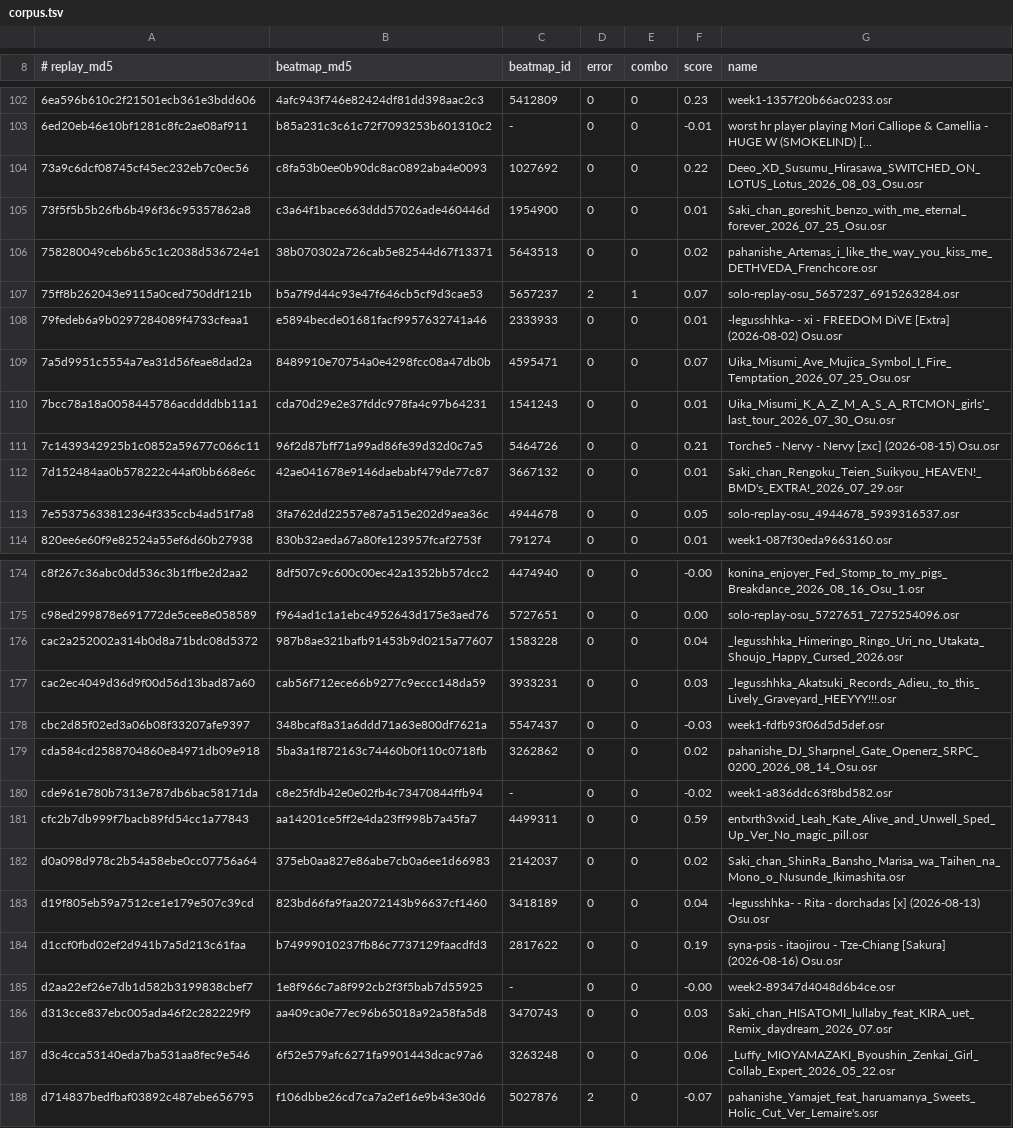
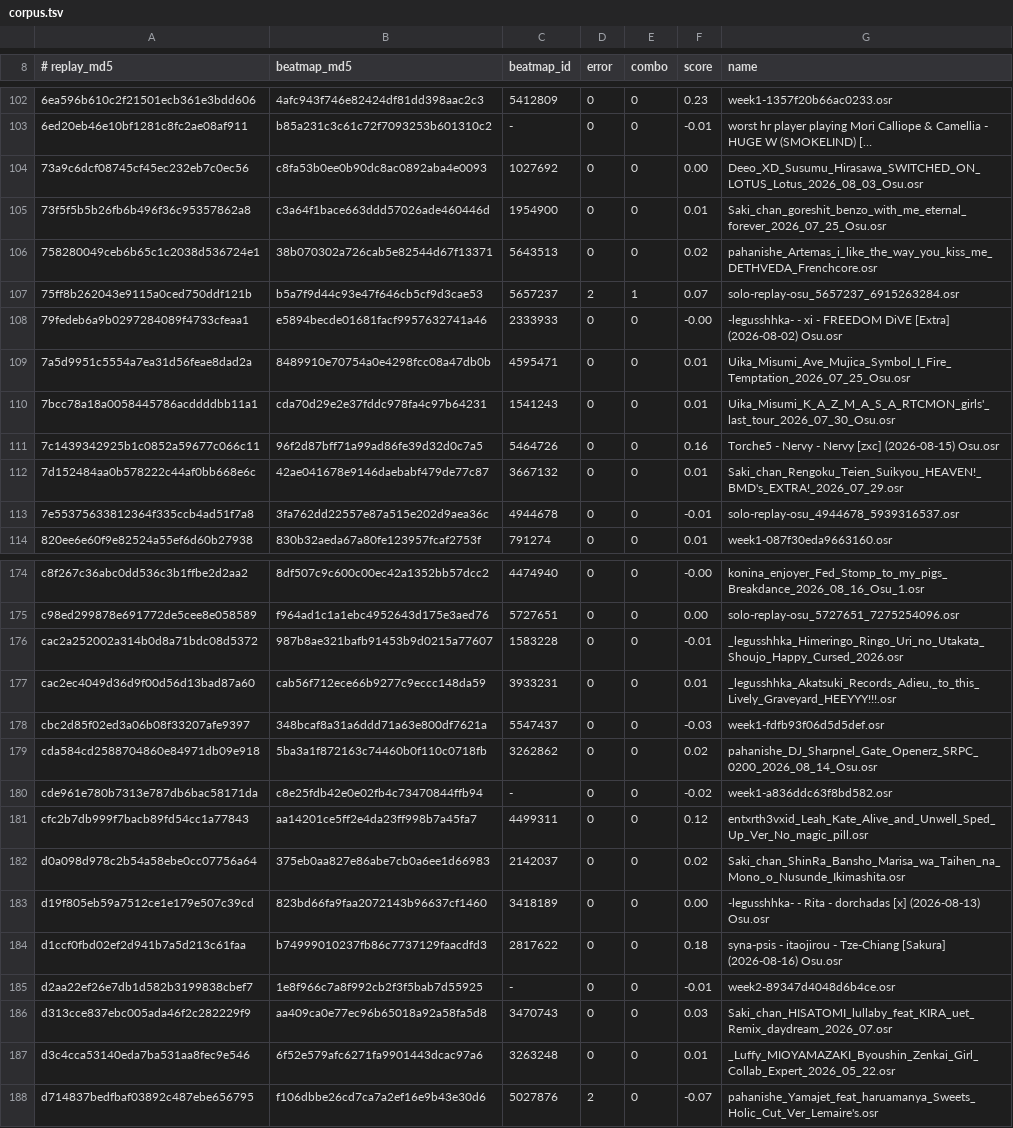
Before and after one commit to NaumRedlo/Dossier, a TSV file: tools/corpus.tsv, drawn as a sheet; only a part is shown, gaps mark what is left out; long unchanged cells end in …; the diff covers the shown part only; the diff names each change by its address in the sheet, - before the commit and + after, or states it on an @@ line.

Commit message:
fix(sim): a thing counts when the client counts it, and Relax presses after the sweep
A stable slider's tail is scored thirty-six milliseconds before the
slider ends, and a head nobody struck is written off after its fifty
window; on a slider a little longer than that window the tail comes
first. The engine stamped the tail with the slider's end, so the break
and the tail changed places and the longest run came out one off. An
event now has the time it happened, which its sound and drawing keep,
and the time the client counted it, which the combo, score and health
go by. A missed circle or head is counted on the update that swept it.

Under Relax the client presses from inside the play's update, after the
sweep, and from eleven milliseconds before a note.

Corpus: 167 -> 172 exact of 187, combo matching 174 -> 180, score within
0.5% on 171 -> 174 of 183.

```diff
--- a/tools/corpus.tsv
+++ b/tools/corpus.tsv
-F104 (score): 0.22
+F104 (score): 0.00
-F108 (score): 0.01
+F108 (score): -0.00
-F109 (score): 0.07
+F109 (score): 0.01
-F111 (score): 0.21
+F111 (score): 0.16
-F113 (score): 0.05
+F113 (score): -0.01
-F176 (score): 0.04
+F176 (score): -0.01
-F177 (score): 0.03
+F177 (score): 0.01
-F181 (score): 0.59
+F181 (score): 0.12
-F183 (score): 0.04
+F183 (score): 0.00
-F184 (score): 0.19
+F184 (score): 0.18
-F185 (score): -0.00
+F185 (score): -0.01
-F187 (score): 0.06
+F187 (score): 0.01
```
Also changed, not shown: 31 edited cells elsewhere in this file, 9 other files.
